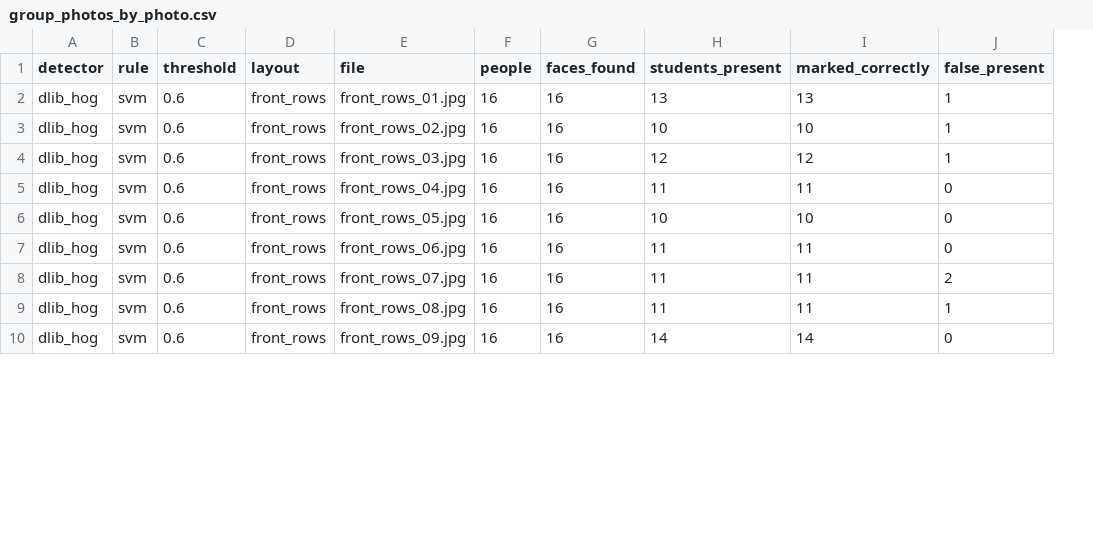
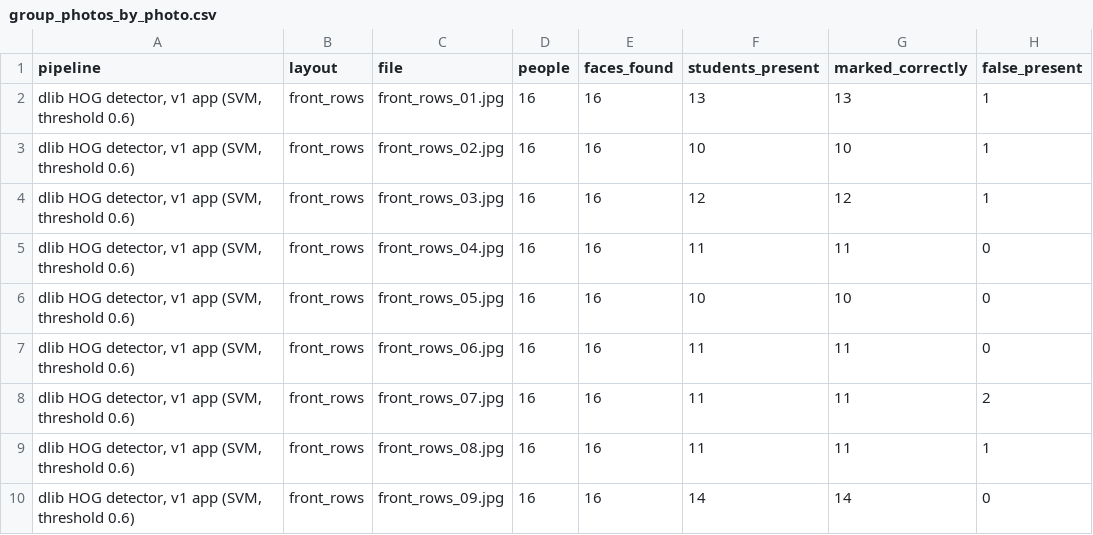
Before and after one commit to ajstyle920/snapclass-major-project, a CSV file: eval/results/group_photos_by_photo.csv, drawn as a sheet; only a part is shown; removed rows and columns are numbered as before the commit, all else as after; the diff covers the shown part only; the diff names each change by its address in the sheet, - before the commit and + after, or states it on an @@ line.

```diff
--- a/eval/results/group_photos_by_photo.csv
+++ b/eval/results/group_photos_by_photo.csv
-column A (detector), rows 2-10: all dlib_hog
-column B (rule), rows 2-10: all svm
-column C (threshold), rows 2-10: all 0.6
+column A (pipeline), rows 2-10: all dlib HOG detector, v1 app (SVM, threshold 0.6)
```
Also changed, not shown: 2 added rows, 2 removed rows and 18 moved rows elsewhere in this file, eval/results/class_size_effect.csv, eval/results/detection_speed.csv, 18 other files.
